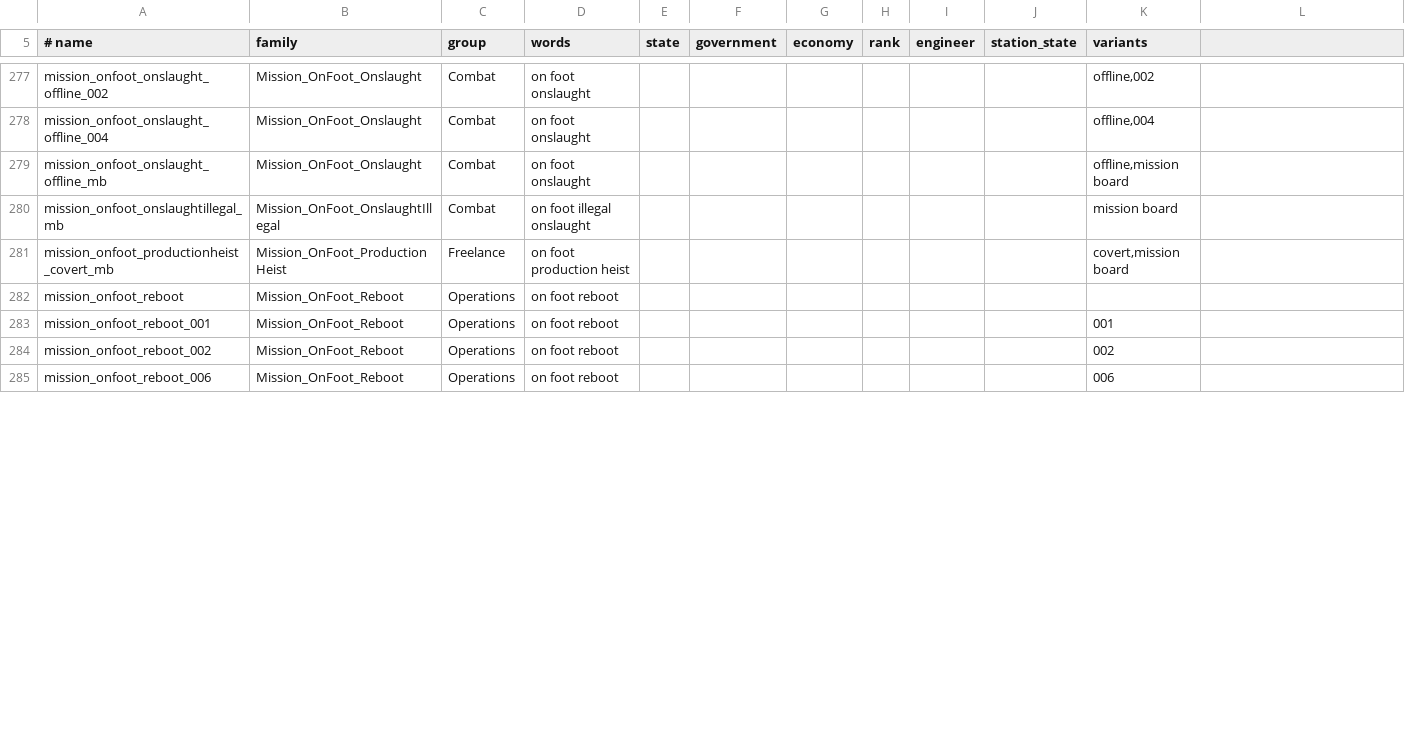
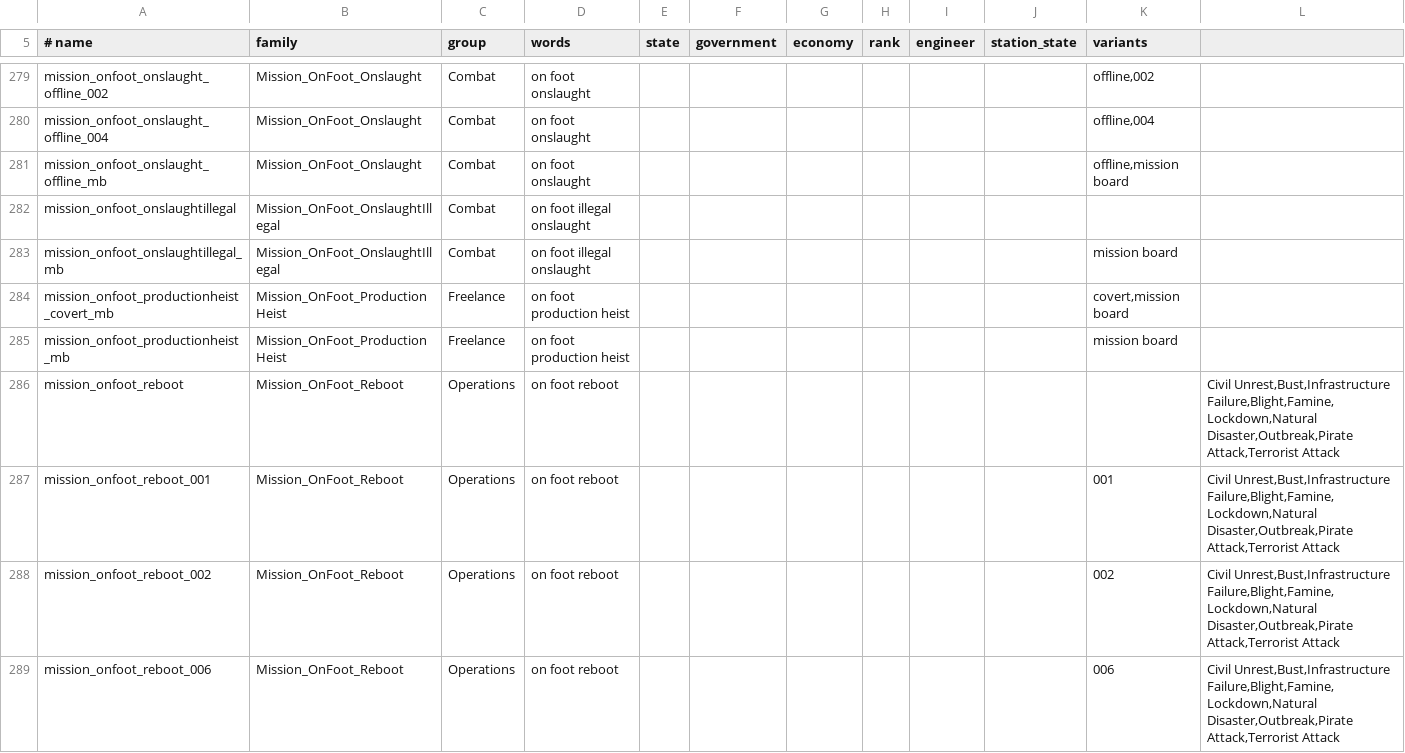
Before and after one commit to dseelinger/d47, a TSV file: src/D47.Core/Knowledge/Missions.tsv, drawn as a sheet; only a part is shown, gaps mark what is left out; the diff covers the shown part only.

Commit message:
Record the faction states a mission family requires (#2137)
Each FAMILIES entry in curated_missions.py gains an ordered list of required
faction states. Both reboot families carry the ten negative states; every
other family carries none. gen-missions.py writes them as a comma-joined
faction_states column, and MissionName gains RequiredStates, read from the
twelfth column.

The table is regenerated from the EDSM names and both journal folders. That
run needed the name-ending word "escapepod" mapped as a variant, and adds
five names the journals have recorded since the last run.

Fixes #2137

```diff
--- a/src/D47.Core/Knowledge/Missions.tsv
+++ b/src/D47.Core/Knowledge/Missions.tsv
@@ -279,0 +282 @@ mission_onfoot_onslaught_offline_mb	Mission_OnFoot_Onslaught	Combat	on foot onsl
+mission_onfoot_onslaughtillegal	Mission_OnFoot_OnslaughtIllegal	Combat	on foot illegal onslaught								
@@ -282,4 +285,5 @@ mission_onfoot_productionheist_covert_mb	Mission_OnFoot_ProductionHeist	Freelanc
-mission_onfoot_reboot	Mission_OnFoot_Reboot	Operations	on foot reboot							
-mission_onfoot_reboot_001	Mission_OnFoot_Reboot	Operations	on foot reboot							001
-mission_onfoot_reboot_002	Mission_OnFoot_Reboot	Operations	on foot reboot							002
-mission_onfoot_reboot_006	Mission_OnFoot_Reboot	Operations	on foot reboot							006
+mission_onfoot_productionheist_mb	Mission_OnFoot_ProductionHeist	Freelance	on foot production heist							mission board	
+mission_onfoot_reboot	Mission_OnFoot_Reboot	Operations	on foot reboot								Civil Unrest,Bust,Infrastructure Failure,Blight,Famine,Lockdown,Natural Disaster,Outbreak,Pirate Attack,Terrorist Attack
+mission_onfoot_reboot_001	Mission_OnFoot_Reboot	Operations	on foot reboot							001	Civil Unrest,Bust,Infrastructure Failure,Blight,Famine,Lockdown,Natural Disaster,Outbreak,Pirate Attack,Terrorist Attack
+mission_onfoot_reboot_002	Mission_OnFoot_Reboot	Operations	on foot reboot							002	Civil Unrest,Bust,Infrastructure Failure,Blight,Famine,Lockdown,Natural Disaster,Outbreak,Pirate Attack,Terrorist Attack
+mission_onfoot_reboot_006	Mission_OnFoot_Reboot	Operations	on foot reboot							006	Civil Unrest,Bust,Infrastructure Failure,Blight,Famine,Lockdown,Natural Disaster,Outbreak,Pirate Attack,Terrorist Attack
```
Also changed, not shown: 3 added rows and 7 edited cells elsewhere in this file, 6 other files.
